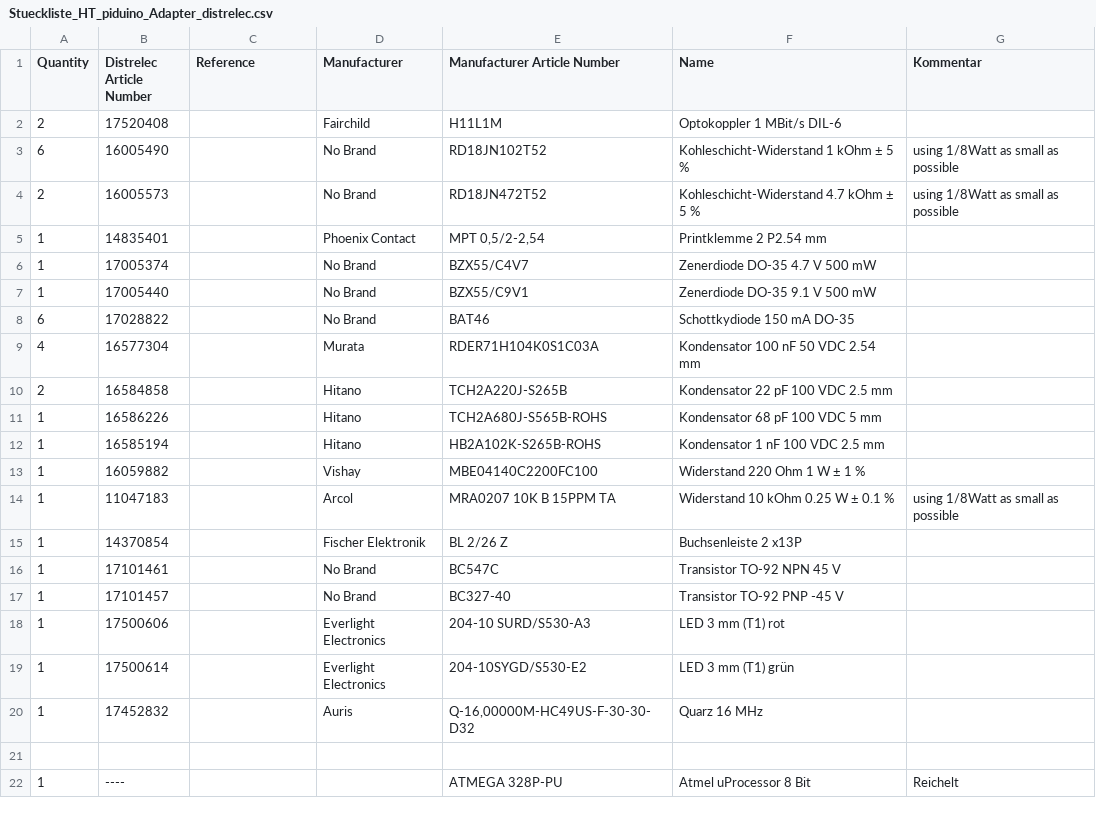
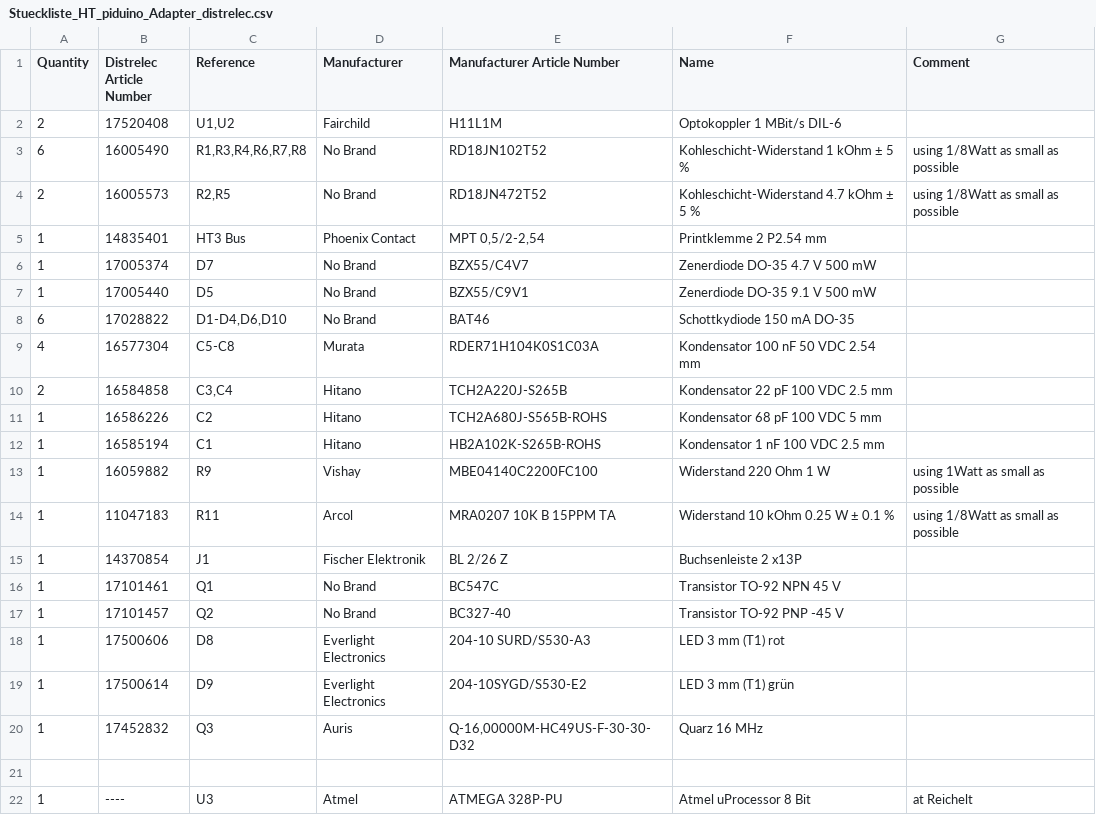
Before and after one commit to norberts1/hometop_ht_transceiver, a CSV file: hw/piduino/Stueckliste_HT_piduino_Adapter_distrelec.csv, drawn as a sheet.

Commit message:
BOM reference added

```diff
--- a/hw/piduino/Stueckliste_HT_piduino_Adapter_distrelec.csv
+++ b/hw/piduino/Stueckliste_HT_piduino_Adapter_distrelec.csv
@@ -1,22 +1,22 @@
-Quantity;Distrelec Article Number;Reference;Manufacturer;Manufacturer Article Number;Name;Kommentar
-2;17520408;;Fairchild;H11L1M;Optokoppler 1 MBit/s DIL-6;
-6;16005490;;No Brand;RD18JN102T52;Kohleschicht-Widerstand 1 kOhm  ±  5 %;using 1/8Watt as small as possible
-2;16005573;;No Brand;RD18JN472T52;Kohleschicht-Widerstand 4.7 kOhm  ±  5 %;using 1/8Watt as small as possible
-1;14835401;;Phoenix Contact;MPT 0,5/2-2,54;Printklemme   2 P2.54 mm;
-1;17005374;;No Brand;BZX55/C4V7;Zenerdiode DO-35 4.7 V 500 mW;
-1;17005440;;No Brand;BZX55/C9V1;Zenerdiode DO-35 9.1 V 500 mW;
-6;17028822;;No Brand;BAT46;Schottkydiode   150  mA DO-35;
-4;16577304;;Murata;RDER71H104K0S1C03A;Kondensator   100  nF   50  VDC 2.54 mm;
-2;16584858;;Hitano;TCH2A220J-S265B;Kondensator   22  pF   100  VDC 2.5 mm;
-1;16586226;;Hitano;TCH2A680J-S565B-ROHS;Kondensator   68  pF   100  VDC 5 mm;
-1;16585194;;Hitano;HB2A102K-S265B-ROHS;Kondensator   1  nF   100  VDC 2.5 mm;
-1;16059882;;Vishay;MBE04140C2200FC100;Widerstand 220 Ohm   1  W  ±  1 %;
-1;11047183;;Arcol;MRA0207 10K B 15PPM TA;Widerstand 10 kOhm   0.25  W  ±  0.1 %;using 1/8Watt as small as possible
-1;14370854;;Fischer Elektronik;BL 2/26 Z;Buchsenleiste   2 x13P;
-1;17101461;;No Brand;BC547C;Transistor TO-92 NPN 45 V;
-1;17101457;;No Brand;BC327-40;Transistor TO-92 PNP -45 V;
-1;17500606;;Everlight Electronics;204-10 SURD/S530-A3;LED 3 mm (T1) rot;
-1;17500614;;Everlight Electronics;204-10SYGD/S530-E2;LED 3 mm (T1) grün;
-1;17452832;;Auris;Q-16,00000M-HC49US-F-30-30-D32;Quarz 16 MHz;
+Quantity;Distrelec Article Number;Reference;Manufacturer;Manufacturer Article Number;Name;Comment
+2;17520408;U1,U2;Fairchild;H11L1M;Optokoppler 1 MBit/s DIL-6;
+6;16005490;R1,R3,R4,R6,R7,R8;No Brand;RD18JN102T52;Kohleschicht-Widerstand 1 kOhm  ±  5 %;using 1/8Watt as small as possible
+2;16005573;R2,R5;No Brand;RD18JN472T52;Kohleschicht-Widerstand 4.7 kOhm  ±  5 %;using 1/8Watt as small as possible
+1;14835401;HT3 Bus;Phoenix Contact;MPT 0,5/2-2,54;Printklemme   2 P2.54 mm;
+1;17005374;D7;No Brand;BZX55/C4V7;Zenerdiode DO-35 4.7 V 500 mW;
+1;17005440;D5;No Brand;BZX55/C9V1;Zenerdiode DO-35 9.1 V 500 mW;
+6;17028822;D1-D4,D6,D10;No Brand;BAT46;Schottkydiode   150  mA DO-35;
+4;16577304;C5-C8;Murata;RDER71H104K0S1C03A;Kondensator   100  nF   50  VDC 2.54 mm;
+2;16584858;C3,C4;Hitano;TCH2A220J-S265B;Kondensator   22  pF   100  VDC 2.5 mm;
+1;16586226;C2;Hitano;TCH2A680J-S565B-ROHS;Kondensator   68  pF   100  VDC 5 mm;
+1;16585194;C1;Hitano;HB2A102K-S265B-ROHS;Kondensator   1  nF   100  VDC 2.5 mm;
+1;16059882;R9;Vishay;MBE04140C2200FC100;Widerstand 220 Ohm   1  W;using 1Watt as small as possible
+1;11047183;R11;Arcol;MRA0207 10K B 15PPM TA;Widerstand 10 kOhm   0.25  W  ±  0.1 %;using 1/8Watt as small as possible
+1;14370854;J1;Fischer Elektronik;BL 2/26 Z;Buchsenleiste   2 x13P;
+1;17101461;Q1;No Brand;BC547C;Transistor TO-92 NPN 45 V;
+1;17101457;Q2;No Brand;BC327-40;Transistor TO-92 PNP -45 V;
+1;17500606;D8;Everlight Electronics;204-10 SURD/S530-A3;LED 3 mm (T1) rot;
+1;17500614;D9;Everlight Electronics;204-10SYGD/S530-E2;LED 3 mm (T1) grün;
+1;17452832;Q3;Auris;Q-16,00000M-HC49US-F-30-30-D32;Quarz 16 MHz;
 ;;;;;;
-1; ----;;;ATMEGA 328P-PU;Atmel uProcessor 8 Bit;Reichelt
+1; ----;U3;Atmel;ATMEGA 328P-PU;Atmel uProcessor 8 Bit;at Reichelt
```
